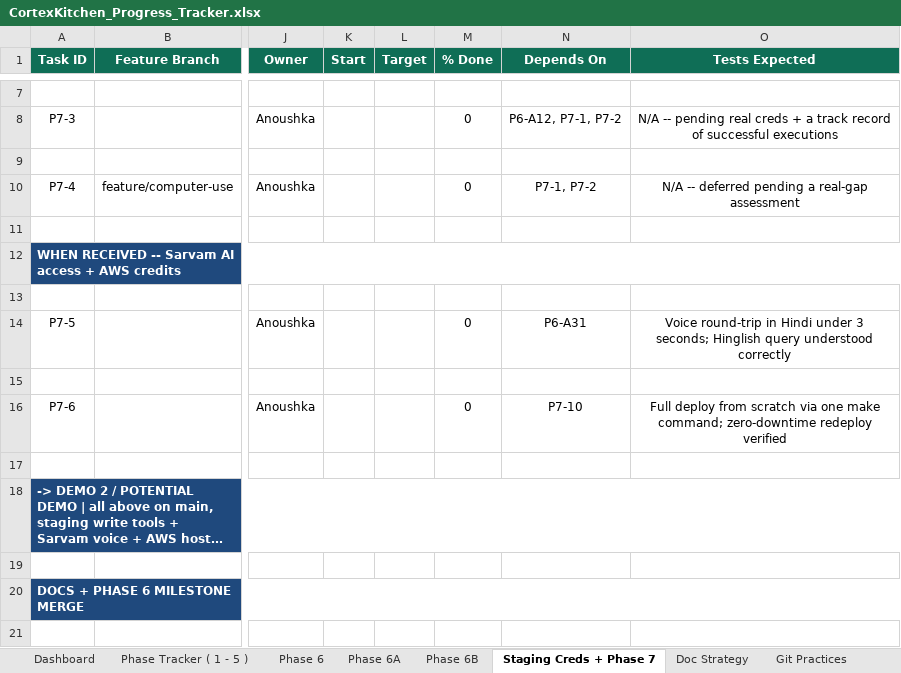
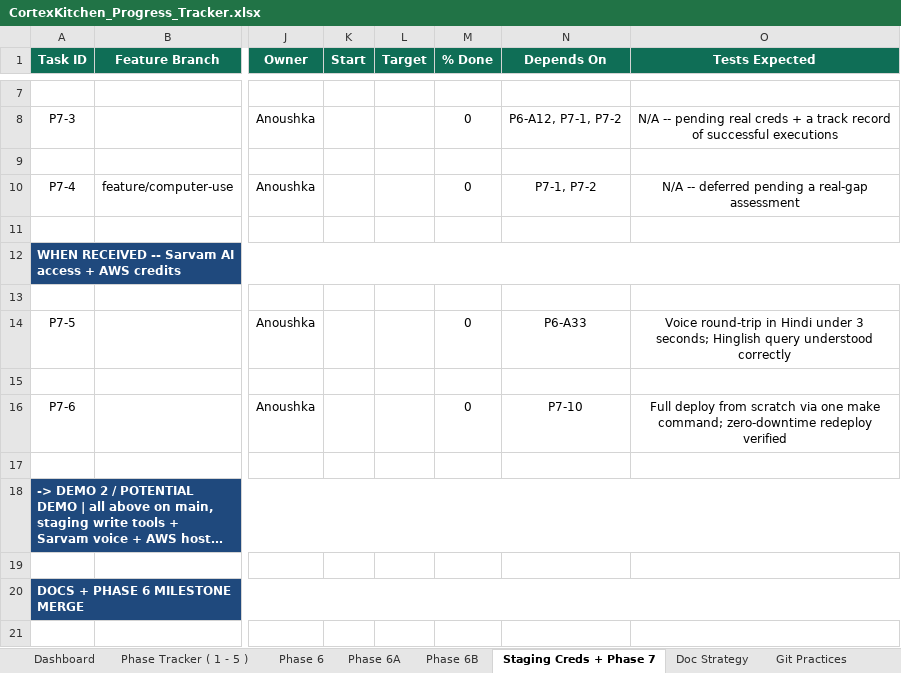
Before and after one commit to anoushka45/cortexkitchen, an Excel workbook: CortexKitchen_Progress_Tracker.xlsx, sheet Staging Creds + Phase 7, drawn as a sheet; only a part is shown, gaps mark what is left out; long unchanged cells end in …; values as stored, in another font and other column widths than the file's, no borders; the diff covers the shown part only; the diff names each change by its address in the sheet, - before the commit and + after, or states it on an @@ line.

Commit message:
chore: add Today Dashboard + Data page redesign to Phase 6A (real-product IA pass)
Adds two new tasks discovered during a product-level review of the page
structure: P6-A26 (merge /operations into /dashboard, live-signals context
strip, give the Action Queue -- Phase 6A's biggest existing feature -- an
actual primary-nav home) and P6-A27 (merge /runs + /data-health into one
Data page, add Action Queue history). Retargets Menu Engineering Matrix
(P6-A28) to the new Data page instead of the now-merged /operations.
Renumbers P6-A26-A34 to P6-A29-A36 to keep IDs sequential; fixes every
stale cross-reference across Dashboard, Phase 6B, and Staging Creds sheets.

```diff
--- a/CortexKitchen_Progress_Tracker.xlsx (sheet Staging Creds + Phase 7)
+++ b/CortexKitchen_Progress_Tracker.xlsx (sheet Staging Creds + Phase 7)
-N14 (Depends On): P6-A31
+N14 (Depends On): P6-A33
```
Also changed, not shown: 1 edited cell elsewhere in this sheet, sheet Phase 6A, sheet Phase 6B, sheet Dashboard, 1 other file.
